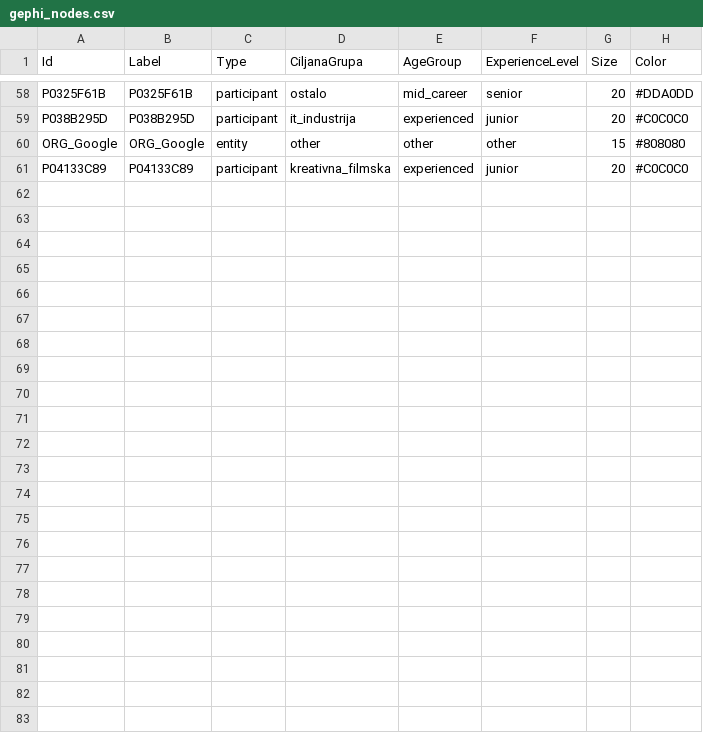
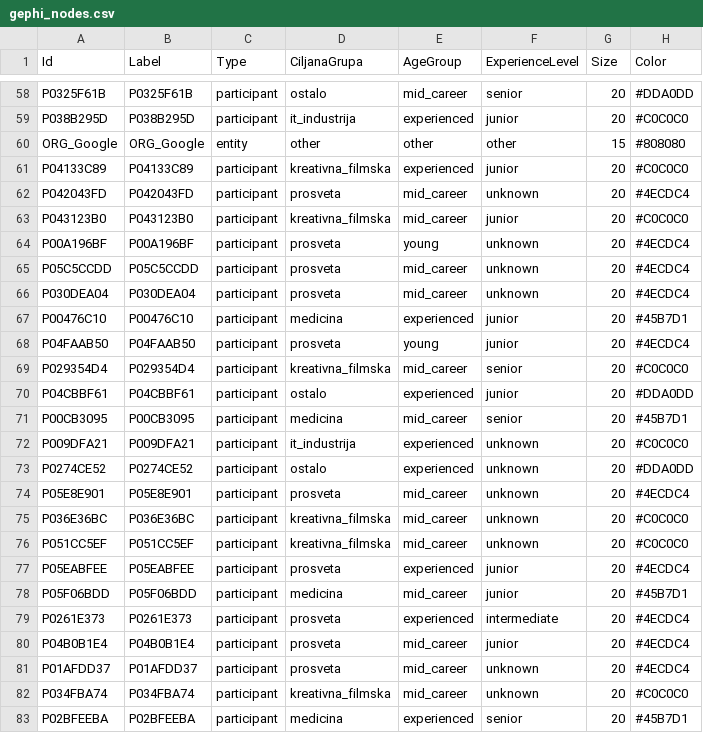
Before and after one commit to LazarDavidovic98/master-teza, a CSV file: anketa-sistem/data/gephi_nodes.csv, drawn as a sheet; only a part is shown, gaps mark what is left out; the diff names each change by its address in the sheet, - before the commit and + after, or states it on an @@ line.

```diff
--- a/anketa-sistem/data/gephi_nodes.csv
+++ b/anketa-sistem/data/gephi_nodes.csv
+row 62: P042043FD | P042043FD | participant | prosveta | mid_career | unknown | 20 | #4ECDC4
+row 63: P043123B0 | P043123B0 | participant | kreativna_filmska | mid_career | junior | 20 | #C0C0C0
+row 64: P00A196BF | P00A196BF | participant | prosveta | young | unknown | 20 | #4ECDC4
+row 65: P05C5CCDD | P05C5CCDD | participant | prosveta | mid_career | unknown | 20 | #4ECDC4
+row 66: P030DEA04 | P030DEA04 | participant | prosveta | mid_career | unknown | 20 | #4ECDC4
+row 67: P00476C10 | P00476C10 | participant | medicina | experienced | junior | 20 | #45B7D1
+row 68: P04FAAB50 | P04FAAB50 | participant | prosveta | young | junior | 20 | #4ECDC4
+row 69: P029354D4 | P029354D4 | participant | kreativna_filmska | mid_career | senior | 20 | #C0C0C0
+row 70: P04CBBF61 | P04CBBF61 | participant | ostalo | experienced | junior | 20 | #DDA0DD
+row 71: P00CB3095 | P00CB3095 | participant | medicina | mid_career | senior | 20 | #45B7D1
+row 72: P009DFA21 | P009DFA21 | participant | it_industrija | experienced | unknown | 20 | #C0C0C0
+row 73: P0274CE52 | P0274CE52 | participant | ostalo | experienced | unknown | 20 | #DDA0DD
+row 74: P05E8E901 | P05E8E901 | participant | prosveta | mid_career | unknown | 20 | #4ECDC4
+row 75: P036E36BC | P036E36BC | participant | kreativna_filmska | mid_career | unknown | 20 | #C0C0C0
+row 76: P051CC5EF | P051CC5EF | participant | kreativna_filmska | mid_career | unknown | 20 | #C0C0C0
+row 77: P05EABFEE | P05EABFEE | participant | prosveta | experienced | junior | 20 | #4ECDC4
+row 78: P05F06BDD | P05F06BDD | participant | medicina | mid_career | junior | 20 | #45B7D1
+row 79: P0261E373 | P0261E373 | participant | prosveta | experienced | intermediate | 20 | #4ECDC4
+row 80: P04B0B1E4 | P04B0B1E4 | participant | prosveta | mid_career | junior | 20 | #4ECDC4
+row 81: P01AFDD37 | P01AFDD37 | participant | prosveta | mid_career | unknown | 20 | #4ECDC4
+row 82: P034FBA74 | P034FBA74 | participant | kreativna_filmska | mid_career | unknown | 20 | #C0C0C0
+row 83: P02BFEEBA | P02BFEEBA | participant | medicina | experienced | senior | 20 | #45B7D1
```
Also changed, not shown: anketa-sistem/data/participants.csv, anketa-sistem/data/tool_usage_patterns.csv, 7 other files.
